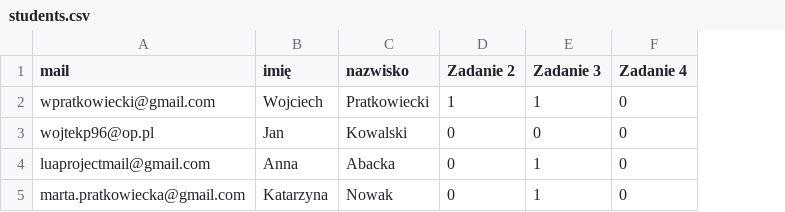
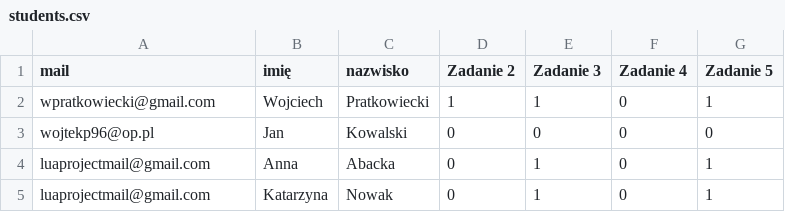
Before and after one commit to wiatrak2/luaMailProject, a CSV file: students.csv, drawn as a sheet; the diff names each change by its address in the sheet, - before the commit and + after, or states it on an @@ line.

```diff
--- a/students.csv
+++ b/students.csv
+column G (Zadanie 5), rows 2-5: 1 | 0 | 1 | 1
-A5 (mail): marta.pratkowiecka@gmail.com
+A5 (mail): luaprojectmail@gmail.com
```
Also changed, not shown: 9 other files.
